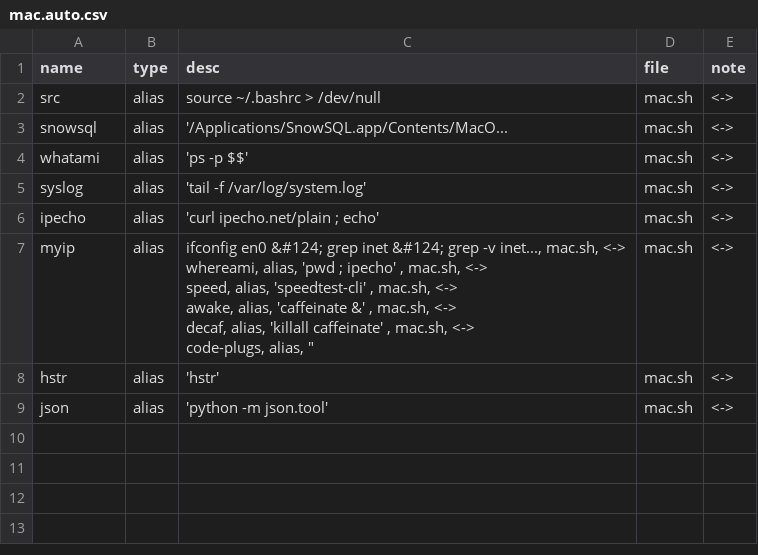
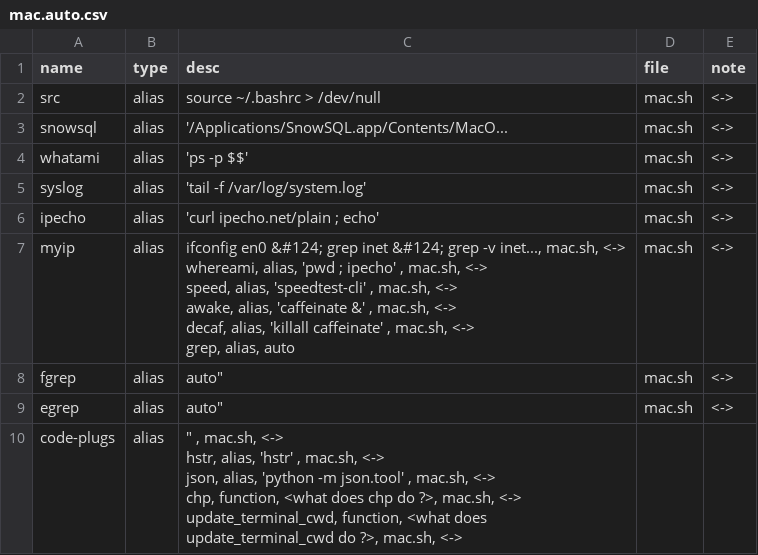
Before and after one commit to dfarrel1/dots, a CSV file: docs/mac.auto.csv, drawn as a sheet.

```diff
--- a/docs/mac.auto.csv
+++ b/docs/mac.auto.csv
@@ -6,9 +6,15 @@ syslog, alias, 'tail -f /var/log/system.log'              , mac.sh, <->
 ipecho, alias, 'curl ipecho.net/plain ; echo'             , mac.sh, <->
-myip, alias, "ifconfig en0 &#124; grep inet &#124; grep -v inet..., mac.sh, <->
-whereami, alias, 'pwd ; ipecho'                             , mac.sh, <->
-speed, alias, 'speedtest-cli'                            , mac.sh, <->
-awake, alias, 'caffeinate &'                             , mac.sh, <->
-decaf, alias, 'killall caffeinate'                       , mac.sh, <->
-code-plugs, alias, """                                        , mac.sh, <->
-hstr, alias, 'hstr'                                     , mac.sh, <->
-json, alias, 'python -m json.tool'                      , mac.sh, <->
+myip, alias, "ifconfig en0 &#124; grep inet &#124; grep -v inet..., mac.sh, <->
+whereami, alias, 'pwd ; ipecho'                             , mac.sh, <->
+speed, alias, 'speedtest-cli'                            , mac.sh, <->
+awake, alias, 'caffeinate &'                             , mac.sh, <->
+decaf, alias, 'killall caffeinate'                       , mac.sh, <->
+grep, alias, auto"                                      , mac.sh, <->
+fgrep, alias, auto"                                      , mac.sh, <->
+egrep, alias, auto"                                      , mac.sh, <->
+code-plugs, alias, """                                        , mac.sh, <->
+hstr, alias, 'hstr'                                     , mac.sh, <->
+json, alias, 'python -m json.tool'                      , mac.sh, <->
+chp, function, <what does chp do ?>, mac.sh, <->
+update_terminal_cwd, function, <what does update_terminal_cwd do ?>, mac.sh, <->
+
```
Also changed, not shown: docs/java.auto.csv, docs/latch.auto.csv, 13 other files.
